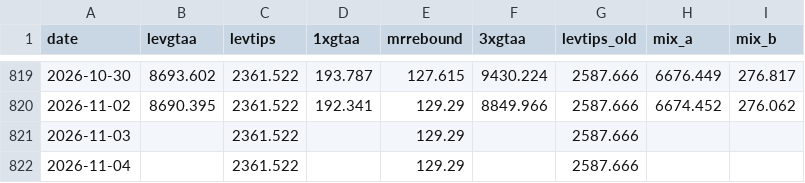
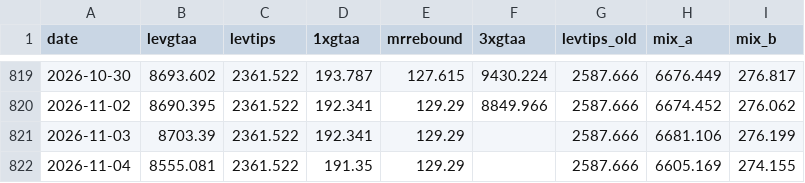
Before and after one commit to Sin3qz/Strategies-dashboard, a CSV file: data/equity.csv, drawn as a sheet; only a part is shown, gaps mark what is left out.

```diff
--- a/data/equity.csv
+++ b/data/equity.csv
@@ -820,3 +820,3 @@ date,levgtaa,levtips,1xgtaa,mrrebound,3xgtaa,levtips_old,mix_a,mix_b
 2026-11-02,8690.395,2361.522,192.341,129.29,8849.966,2587.666,6674.452,276.062
-2026-11-03,,2361.522,,129.29,,2587.666,,
-2026-11-04,,2361.522,,129.29,,2587.666,,
+2026-11-03,8703.39,2361.522,192.341,129.29,,2587.666,6681.106,276.199
+2026-11-04,8555.081,2361.522,191.35,129.29,,2587.666,6605.169,274.155
```
Also changed, not shown: data/daily_levtips.csv, data/wikifolio_history.csv, 9 other files.
